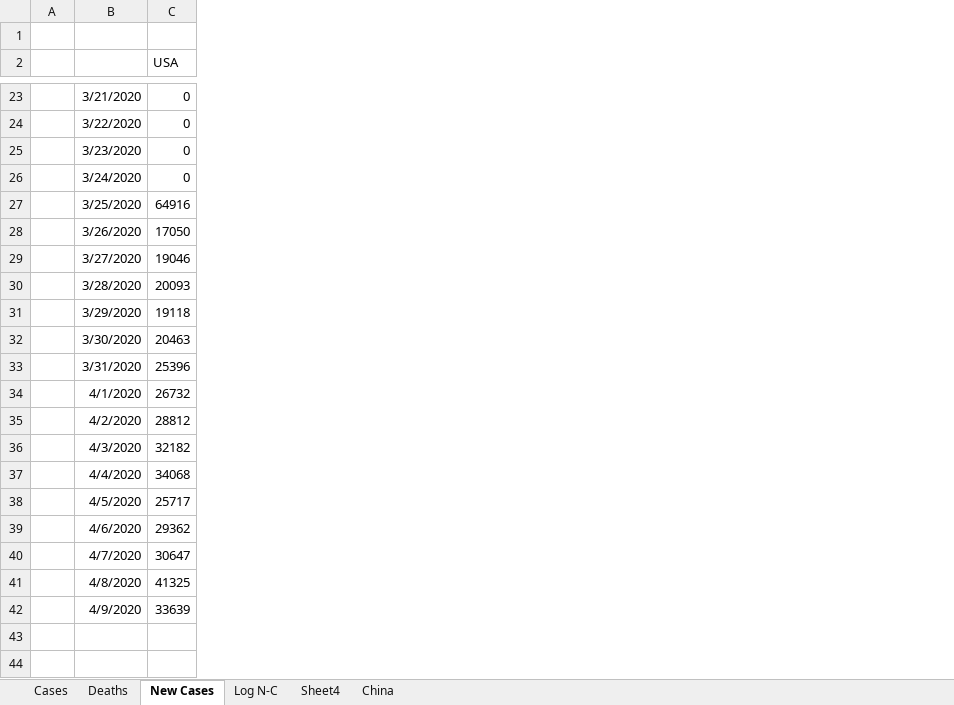
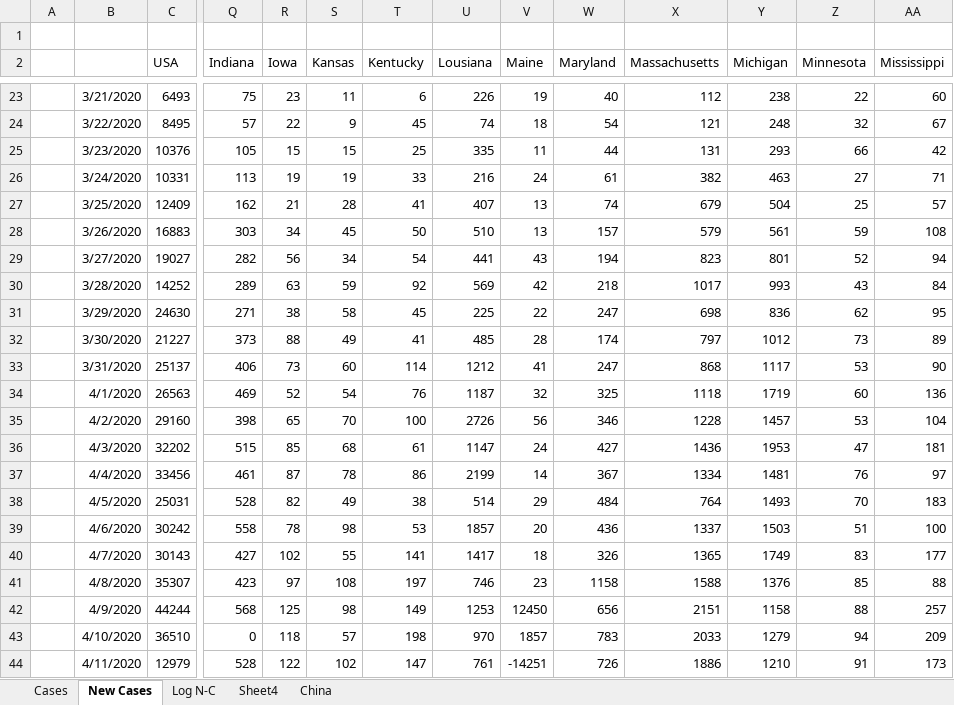
Before and after one commit to bsdillon/homeschool, an Excel workbook: COVID.xlsx, sheet New Cases, drawn as a sheet; only a part is shown, gaps mark what is left out; values as stored, in another font and other column widths than the file's, no borders; rows hold the shown columns only; the diff covers the shown part only; the diff names each change by its address in the sheet, - before the commit and + after, or states it on an @@ line.

```diff
--- a/COVID.xlsx (sheet New Cases)
+++ b/COVID.xlsx (sheet New Cases)
-sheet tab: Deaths
+column Q (Indiana), rows 23-42: 75 | 57 | 105 | 113 | 162 | 303 | 282 | 289 | 271 | 373 | 406 | 469 | 398 | 515 | 461 | 528 | 558 | 427 | 423 | 568
+column R (Iowa), rows 23-42: 23 | 22 | 15 | 19 | 21 | 34 | 56 | 63 | 38 | 88 | 73 | 52 | 65 | 85 | 87 | 82 | 78 | 102 | 97 | 125
+column S (Kansas), rows 23-42: 11 | 9 | 15 | 19 | 28 | 45 | 34 | 59 | 58 | 49 | 60 | 54 | 70 | 68 | 78 | 49 | 98 | 55 | 108 | 98
+column T (Kentucky), rows 23-42: 6 | 45 | 25 | 33 | 41 | 50 | 54 | 92 | 45 | 41 | 114 | 76 | 100 | 61 | 86 | 38 | 53 | 141 | 197 | 149
+column U (Lousiana), rows 23-42: 226 | 74 | 335 | 216 | 407 | 510 | 441 | 569 | 225 | 485 | 1212 | 1187 | 2726 | 1147 | 2199 | 514 | 1857 | 1417 | 746 | 1253
+column V (Maine), rows 23-42: 19 | 18 | 11 | 24 | 13 | 13 | 43 | 42 | 22 | 28 | 41 | 32 | 56 | 24 | 14 | 29 | 20 | 18 | 23 | 12450
+column W (Maryland), rows 23-42: 40 | 54 | 44 | 61 | 74 | 157 | 194 | 218 | 247 | 174 | 247 | 325 | 346 | 427 | 367 | 484 | 436 | 326 | 1158 | 656
+column X (Massachusetts), rows 23-42: 112 | 121 | 131 | 382 | 679 | 579 | 823 | 1017 | 698 | 797 | 868 | 1118 | 1228 | 1436 | 1334 | 764 | 1337 | 1365 | 1588 | 2151
+column Y (Michigan), rows 23-42: 238 | 248 | 293 | 463 | 504 | 561 | 801 | 993 | 836 | 1012 | 1117 | 1719 | 1457 | 1953 | 1481 | 1493 | 1503 | 1749 | 1376 | 1158
+column Z (Minnesota), rows 23-42: 22 | 32 | 66 | 27 | 25 | 59 | 52 | 43 | 62 | 73 | 53 | 60 | 53 | 47 | 76 | 70 | 51 | 83 | 85 | 88
+column AA (Mississippi), rows 23-42: 60 | 67 | 42 | 71 | 57 | 108 | 94 | 84 | 95 | 89 | 90 | 136 | 104 | 181 | 97 | 183 | 100 | 177 | 88 | 257
-C23 (USA): 0
+C23 (USA): 6493
-C24 (USA): 0
+C24 (USA): 8495
-C25 (USA): 0
+C25 (USA): 10376
-C26 (USA): 0
+C26 (USA): 10331
-C27 (USA): 64916
+C27 (USA): 12409
-C28 (USA): 17050
+C28 (USA): 16883
-C29 (USA): 19046
+C29 (USA): 19027
-C30 (USA): 20093
+C30 (USA): 14252
-C31 (USA): 19118
+C31 (USA): 24630
-C32 (USA): 20463
+C32 (USA): 21227
-C33 (USA): 25396
+C33 (USA): 25137
-C34 (USA): 26732
+C34 (USA): 26563
-C35 (USA): 28812
+C35 (USA): 29160
-C36 (USA): 32182
+C36 (USA): 32202
-C37 (USA): 34068
+C37 (USA): 33456
-C38 (USA): 25717
+C38 (USA): 25031
-C39 (USA): 29362
+C39 (USA): 30242
-C40 (USA): 30647
+C40 (USA): 30143
-C41 (USA): 41325
+C41 (USA): 35307
-C42 (USA): 33639
+C42 (USA): 44244
+row 43:  | 4/10/2020 | 36510 | 0 | 118 | 57 | 198 | 970 | 1857 | 783 | 2033 | 1279 | 94 | 209
+row 44:  | 4/11/2020 | 12979 | 528 | 122 | 102 | 147 | 761 | -14251 | 726 | 1886 | 1210 | 91 | 173
```
Also changed, not shown: 21 added columns and 18 edited cells elsewhere in this sheet, sheet Sheet4, sheet Cases, sheet Log N-C, sheet China, formulas that keep their value, charts or pictures, 5 other files.
